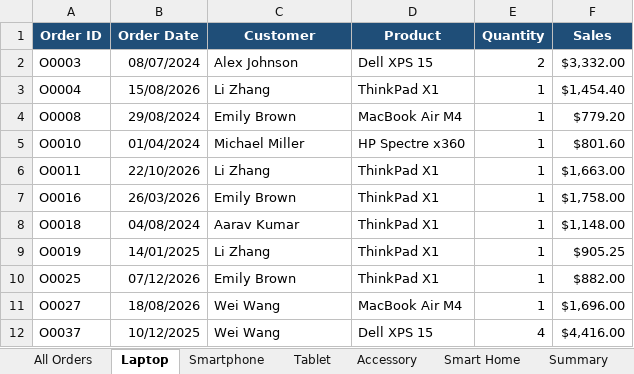
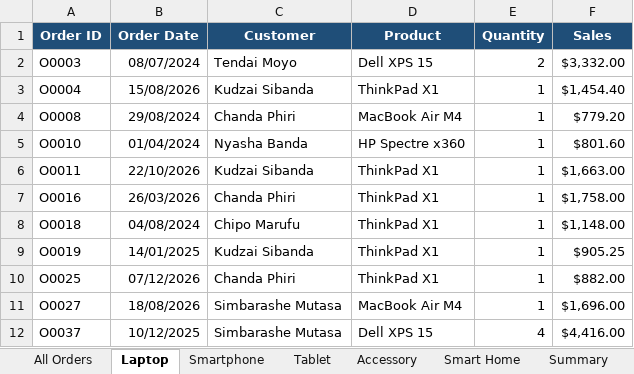
Before and after one commit to tapsZ/Excel-BI, an Excel workbook: datasets/day1_excel_foundations/03_worksheets_and_navigation/practice_completed.xlsx, sheet Laptop, drawn as a sheet; values as stored, in another font and other column widths than the file's, no borders; the diff names each change by its address in the sheet, - before the commit and + after, or states it on an @@ line.

```diff
--- a/datasets/day1_excel_foundations/03_worksheets_and_navigation/practice_completed.xlsx (sheet Laptop)
+++ b/datasets/day1_excel_foundations/03_worksheets_and_navigation/practice_completed.xlsx (sheet Laptop)
-C2 (Customer): Alex Johnson
+C2 (Customer): Tendai Moyo
-C3 (Customer): Li Zhang
+C3 (Customer): Kudzai Sibanda
-C4 (Customer): Emily Brown
+C4 (Customer): Chanda Phiri
-C5 (Customer): Michael Miller
+C5 (Customer): Nyasha Banda
-C6 (Customer): Li Zhang
+C6 (Customer): Kudzai Sibanda
-C7 (Customer): Emily Brown
+C7 (Customer): Chanda Phiri
-C8 (Customer): Aarav Kumar
+C8 (Customer): Chipo Marufu
-C9 (Customer): Li Zhang
+C9 (Customer): Kudzai Sibanda
-C10 (Customer): Emily Brown
+C10 (Customer): Chanda Phiri
-C11:C12 (Customer): Wei Wang
+C11:C12 (Customer): Simbarashe Mutasa
```
Also changed, not shown: sheet All Orders, sheet Smart Home, sheet Smartphone, sheet Accessory, sheet Tablet, datasets/day1_excel_foundations/06_sorting_filtering_organizing/practice_completed.xlsx, datasets/day1_excel_foundations/08_pivottables_and_what_if_analysis/practice_completed.xlsx, 54 other files.
